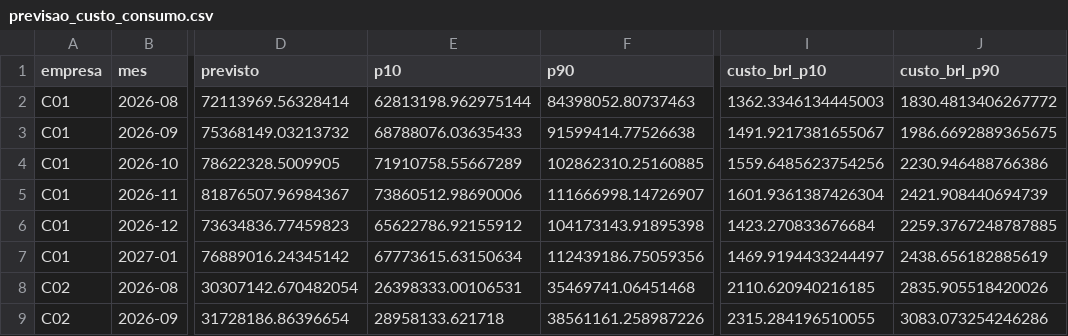
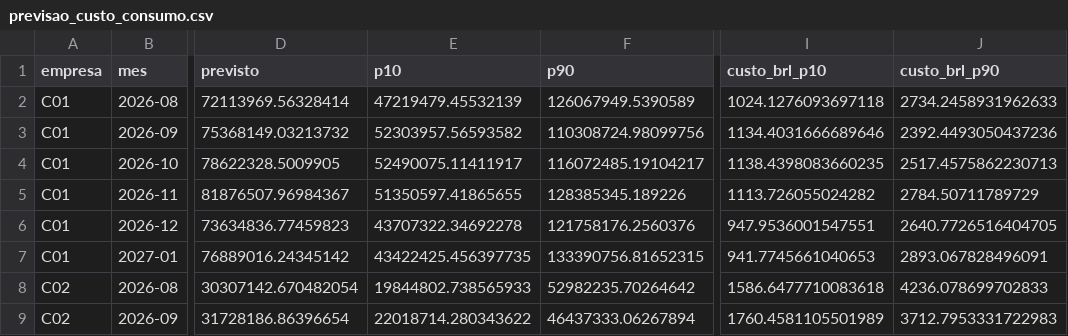
Before and after one commit to ricardojmatteo/DAMA, a CSV file: Deliverable2/08_Analise_Preditiva/resultados/previsao_custo_consumo.csv, drawn as a sheet; only a part is shown, gaps mark what is left out; the diff covers the shown part only; the diff names each change by its address in the sheet, - before the commit and + after, or states it on an @@ line.

```diff
--- a/Deliverable2/08_Analise_Preditiva/resultados/previsao_custo_consumo.csv
+++ b/Deliverable2/08_Analise_Preditiva/resultados/previsao_custo_consumo.csv
-E2 (p10): 62813198.962975144
+E2 (p10): 47219479.45532139
-F2 (p90): 84398052.80737463
+F2 (p90): 126067949.5390589
-I2 (custo_brl_p10): 1362.3346134445003
+I2 (custo_brl_p10): 1024.1276093697118
-J2 (custo_brl_p90): 1830.4813406267772
+J2 (custo_brl_p90): 2734.2458931962633
-E3 (p10): 68788076.03635433
+E3 (p10): 52303957.56593582
-F3 (p90): 91599414.77526638
+F3 (p90): 110308724.98099756
-I3 (custo_brl_p10): 1491.9217381655067
+I3 (custo_brl_p10): 1134.4031666689646
-J3 (custo_brl_p90): 1986.6692889365675
+J3 (custo_brl_p90): 2392.4493050437236
-E4 (p10): 71910758.55667289
+E4 (p10): 52490075.11411917
-F4 (p90): 102862310.25160885
+F4 (p90): 116072485.19104217
-I4 (custo_brl_p10): 1559.6485623754256
+I4 (custo_brl_p10): 1138.4398083660235
-J4 (custo_brl_p90): 2230.946488766386
+J4 (custo_brl_p90): 2517.4575862230713
-E5 (p10): 73860512.98690006
+E5 (p10): 51350597.41865655
-F5 (p90): 111666998.14726907
+F5 (p90): 128385345.189226
-I5 (custo_brl_p10): 1601.9361387426304
+I5 (custo_brl_p10): 1113.726055024282
-J5 (custo_brl_p90): 2421.908440694739
+J5 (custo_brl_p90): 2784.50711789729
-E6 (p10): 65622786.92155912
+E6 (p10): 43707322.34692278
-F6 (p90): 104173143.91895398
+F6 (p90): 121758176.2560376
-I6 (custo_brl_p10): 1423.270833676684
+I6 (custo_brl_p10): 947.9536001547551
-J6 (custo_brl_p90): 2259.3767248787885
+J6 (custo_brl_p90): 2640.7726516404705
-E7 (p10): 67773615.63150634
+E7 (p10): 43422425.456397735
-F7 (p90): 112439186.75059356
+F7 (p90): 133390756.81652315
-I7 (custo_brl_p10): 1469.9194433244497
+I7 (custo_brl_p10): 941.7745661040653
-J7 (custo_brl_p90): 2438.656182885619
+J7 (custo_brl_p90): 2893.067828496091
-E8 (p10): 26398333.00106531
+E8 (p10): 19844802.738565933
-F8 (p90): 35469741.06451468
+F8 (p90): 52982235.70264642
-I8 (custo_brl_p10): 2110.620940216185
+I8 (custo_brl_p10): 1586.6477710083618
-J8 (custo_brl_p90): 2835.905518420026
+J8 (custo_brl_p90): 4236.078699702833
-E9 (p10): 28958133.621718
+E9 (p10): 22018714.280343622
-F9 (p90): 38561161.258987226
+F9 (p90): 46437333.06267894
-I9 (custo_brl_p10): 2315.284196510055
+I9 (custo_brl_p10): 1760.4581105501989
-J9 (custo_brl_p90): 3083.073254246286
+J9 (custo_brl_p90): 3712.7953331722983
```
Also changed, not shown: 160 edited cells elsewhere in this file, Deliverable2/08_Analise_Preditiva/resultados/erro_por_empresa.csv, Deliverable2/08_Analise_Preditiva/resultados/erro_por_mes.csv, 17 other files.
